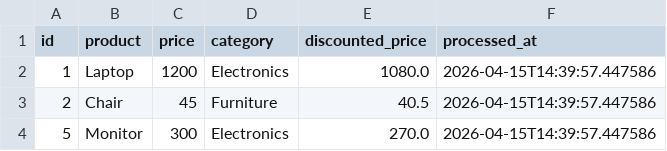
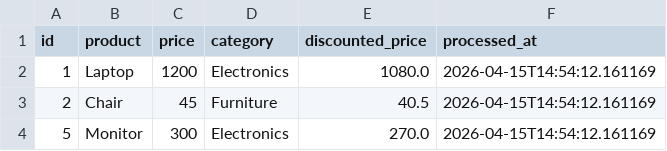
Before and after one commit to GDGoC-FPTU/data-pipeline-observability-trtdzung, a CSV file: processed_data.csv, drawn as a sheet.

```diff
--- a/processed_data.csv
+++ b/processed_data.csv
@@ -1,4 +1,4 @@
 id,product,price,category,discounted_price,processed_at
-1,Laptop,1200,Electronics,1080.0,2026-04-15T14:39:57.447586
-2,Chair,45,Furniture,40.5,2026-04-15T14:39:57.447586
-5,Monitor,300,Electronics,270.0,2026-04-15T14:39:57.447586
+1,Laptop,1200,Electronics,1080.0,2026-04-15T14:54:12.161169
+2,Chair,45,Furniture,40.5,2026-04-15T14:54:12.161169
+5,Monitor,300,Electronics,270.0,2026-04-15T14:54:12.161169
```
Also changed, not shown: 2 other files.
